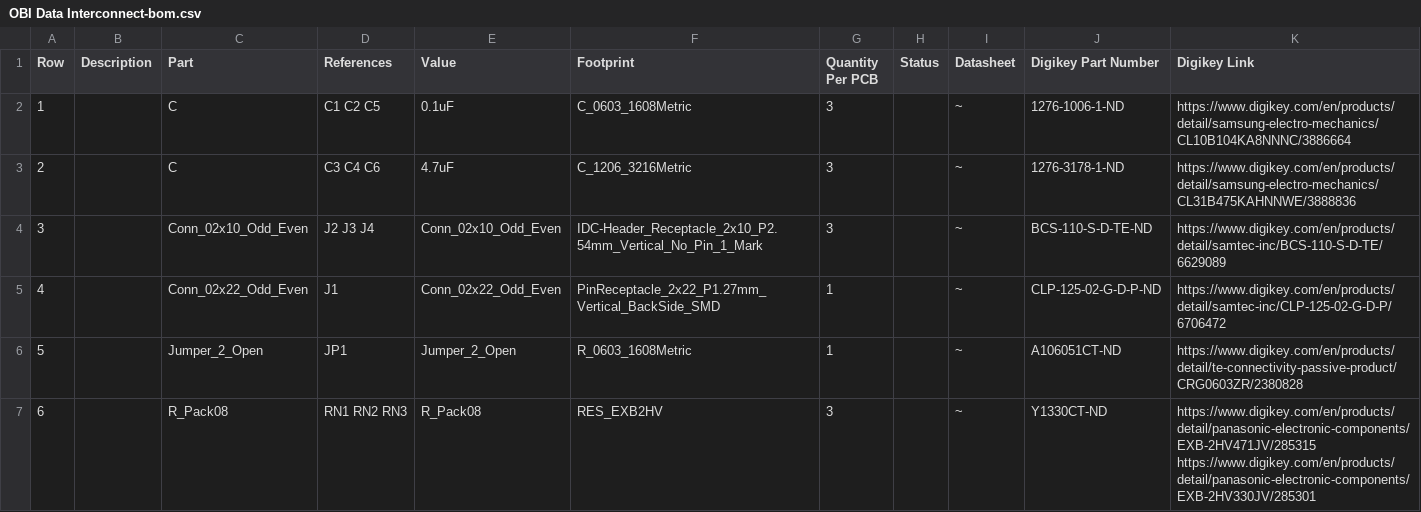
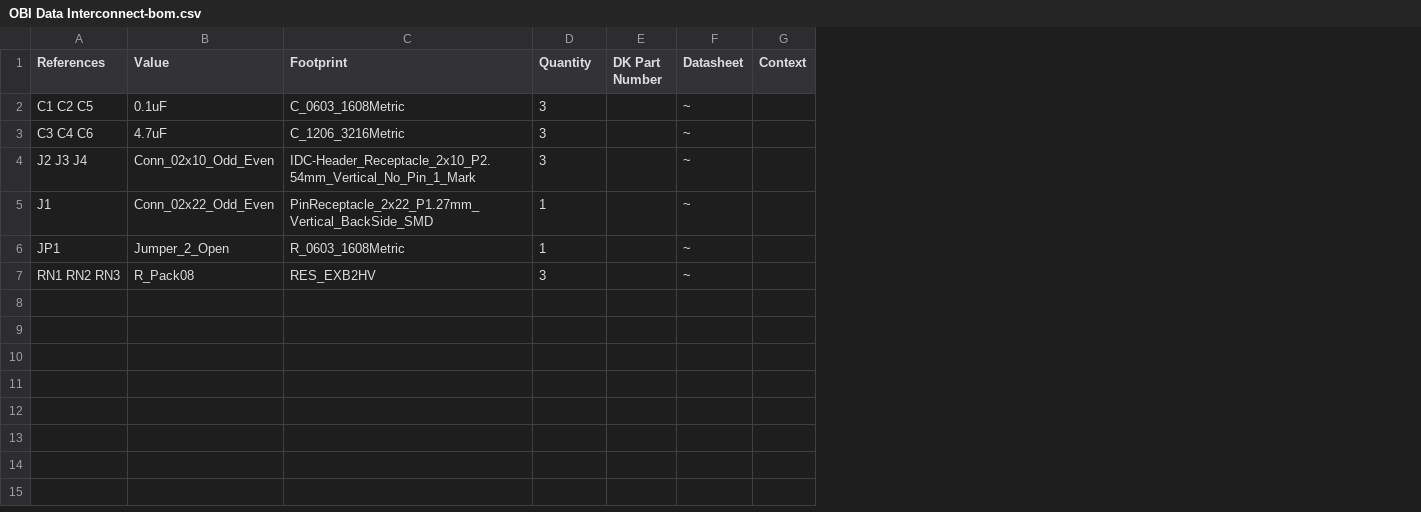
Before and after one commit to nanographs/Open-Beam-Interface, a CSV file: Hardware/PCBs/Data Interconnect/OBI Data Interconnect-bom.csv, drawn as a sheet; removed rows and columns are numbered as before the commit, all else as after; the diff names each change by its address in the sheet, - before the commit and + after, or states it on an @@ line.

```diff
--- a/Hardware/PCBs/Data Interconnect/OBI Data Interconnect-bom.csv
+++ b/Hardware/PCBs/Data Interconnect/OBI Data Interconnect-bom.csv
-column A (Row), rows 2-7: 1 | 2 | 3 | 4 | 5 | 6
-column B (Description), empty
-column C (Part), rows 2-7: C | C | Conn_02x10_Odd_Even | Conn_02x22_Odd_Even | Jumper_2_Open | R_Pack08
-column H (Status), empty
+column E (DK Part Number), empty
-column J (Digikey Part Number), rows 2-7: 1276-1006-1-ND | 1276-3178-1-ND | BCS-110-S-D-TE-ND | CLP-125-02-G-D-P-ND | A106051CT-ND | Y1330CT-ND
-column K (Digikey Link), rows 2-7: https://www.digikey.com/en/products/detail/samsung-electro-mechanics/CL10B104KA8NNNC/3886664 | https://www.digikey.com/en/products/detail/samsung-electro-mechanics/CL31B475KAHNNWE/3888836 | https://www.digikey.com/en/products/detail/samtec-inc/BCS-110-S-D-TE/6629089 | https://www.digikey.com/en/products/detail/samtec-inc/CLP-125-02-G-D-P/6706472 | https://www.digikey.com/en/products/detail/te-connectivity-passive-product/CRG0603ZR/2380828 | https://www.digikey.com/en/products/detail/panasonic-electronic-components/EXB-2HV471JV/285315 https://www.digikey.com/en/products/detail/panasonic-electronic-components/EXB-2HV330JV/285301
+column G (Context), empty
-D1: Quantity Per PCB
+D1: Quantity
```
Also changed, not shown: Hardware/PCBs/Digital IO Breakout/revA1/Digital IO Breakout/Digital IO Breakout-bom.csv, Hardware/PCBs/Interface selectors and drivers/Beam Offset Switch/Beam Offset Switch-bom.csv, 23 other files.
